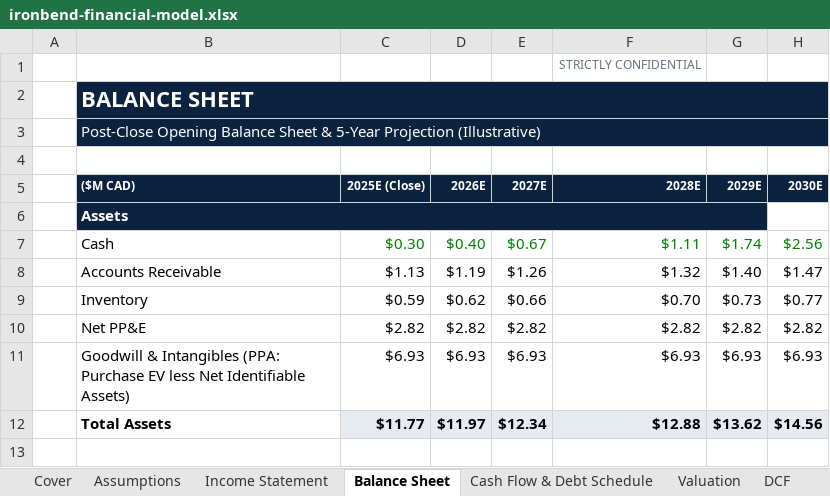
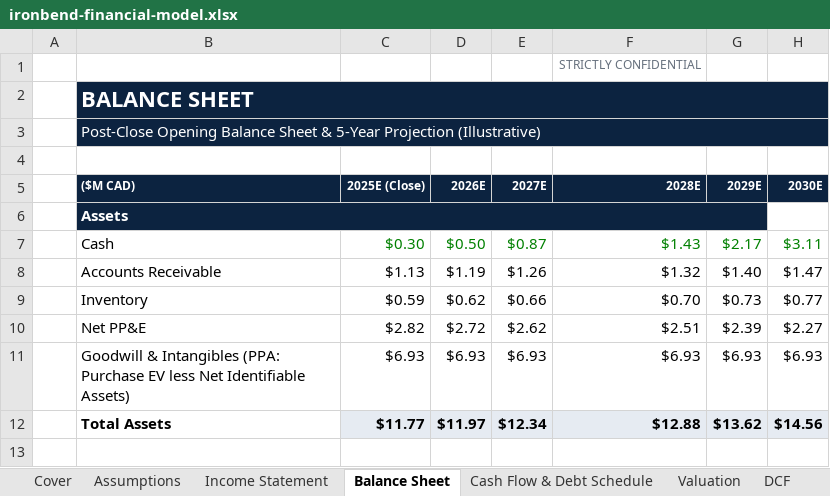
Before and after one commit to Sarthak027A/sarthak-port, an Excel workbook: public/files/ironbend-financial-model.xlsx, sheet Balance Sheet, drawn as a sheet; only a part is shown; values as stored, in another font and other column widths than the file's, no borders; the diff names each change by its address in the sheet, - before the commit and + after, or states it on an @@ line.

```diff
--- a/public/files/ironbend-financial-model.xlsx (sheet Balance Sheet)
+++ b/public/files/ironbend-financial-model.xlsx (sheet Balance Sheet)
-D7 (2026E): $0.40
+D7 (2026E): $0.50
-E7 (2027E): $0.67
+E7 (2027E): $0.87
-F7 (2028E): $1.11
+F7 (2028E): $1.43
-G7 (2029E): $1.74
+G7 (2029E): $2.17
-H7 (2030E): $2.56
+H7 (2030E): $3.11
-D10 (2026E): $2.82
+D10 (2026E): $2.72
-E10 (2027E): $2.82
+E10 (2027E): $2.62
-F10 (2028E): $2.82
+F10 (2028E): $2.51
-G10 (2029E): $2.82
+G10 (2029E): $2.39
-H10 (2030E): $2.82
+H10 (2030E): $2.27
```
Also changed, not shown: sheet DCF, sheet Cash Flow & Debt Schedule, sheet Returns Analysis, sheet Valuation, sheet Assumptions, 1 other file.
